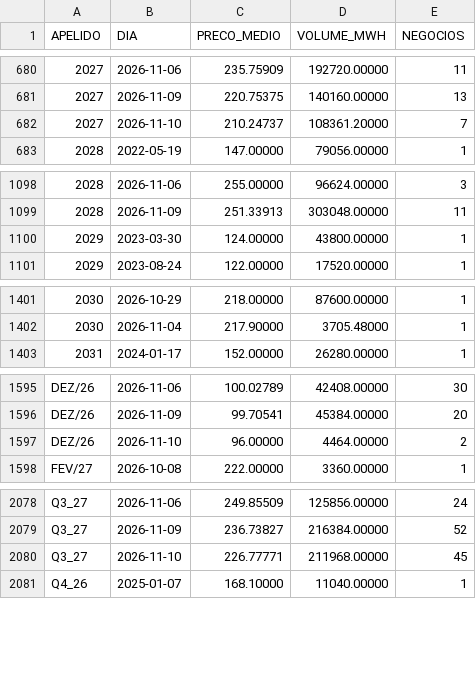
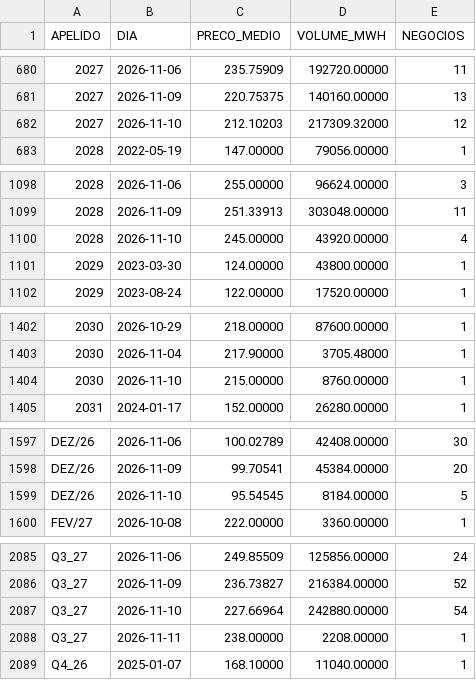
Before and after one commit to bernavice/ear-sin-automatico, a CSV file: dados/precos_mercado_diario.csv, drawn as a sheet; only a part is shown, gaps mark what is left out; the diff covers the shown part only.

```diff
--- a/dados/precos_mercado_diario.csv
+++ b/dados/precos_mercado_diario.csv
@@ -681,3 +681,3 @@
 2027,2026-11-09,220.75375,140160.00000,13
-2027,2026-11-10,210.24737,108361.20000,7
+2027,2026-11-10,212.10203,217309.32000,12
 2028,2022-05-19,147.00000,79056.00000,1
@@ -1099,2 +1099,3 @@
 2028,2026-11-09,251.33913,303048.00000,11
+2028,2026-11-10,245.00000,43920.00000,4
 2029,2023-03-30,124.00000,43800.00000,1
@@ -1402,2 +1403,3 @@
 2030,2026-11-04,217.90000,3705.48000,1
+2030,2026-11-10,215.00000,8760.00000,1
 2031,2024-01-17,152.00000,26280.00000,1
@@ -1596,3 +1598,3 @@ DEZ/26,2026-11-06,100.02789,42408.00000,30
 DEZ/26,2026-11-09,99.70541,45384.00000,20
-DEZ/26,2026-11-10,96.00000,4464.00000,2
+DEZ/26,2026-11-10,95.54545,8184.00000,5
 FEV/27,2026-10-08,222.00000,3360.00000,1
@@ -2079,3 +2086,4 @@ Q3_27,2026-11-06,249.85509,125856.00000,24
 Q3_27,2026-11-09,236.73827,216384.00000,52
-Q3_27,2026-11-10,226.77771,211968.00000,45
+Q3_27,2026-11-10,227.66964,242880.00000,54
+Q3_27,2026-11-11,238.00000,2208.00000,1
 Q4_26,2025-01-07,168.10000,11040.00000,1
```
Also changed, not shown: 5 added rows and 21 edited cells elsewhere in this file, 10 other files.
